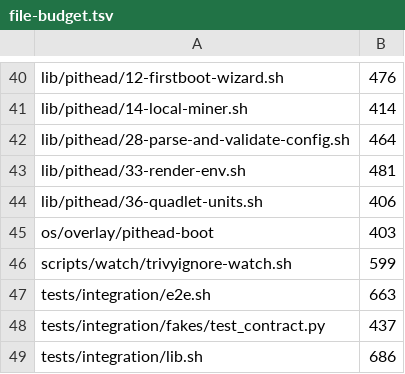
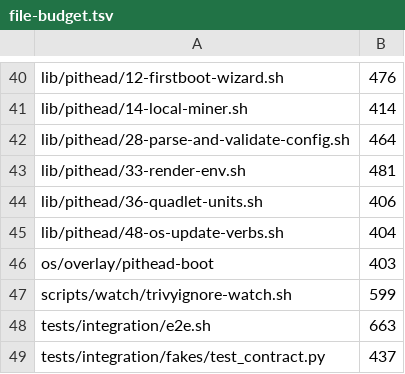
Before and after one commit to p2pool-starter-stack/pithead, a TSV file: docs/dev/file-budget.tsv, drawn as a sheet; only a part is shown, gaps mark what is left out; the shorter side is filled out with more unchanged rows.

```diff
--- a/docs/dev/file-budget.tsv
+++ b/docs/dev/file-budget.tsv
@@ -44,2 +44,3 @@ lib/pithead/33-render-env.sh	481
 lib/pithead/36-quadlet-units.sh	406
+lib/pithead/48-os-update-verbs.sh	404
 os/overlay/pithead-boot	403
```
Also changed, not shown: 4 other files.
